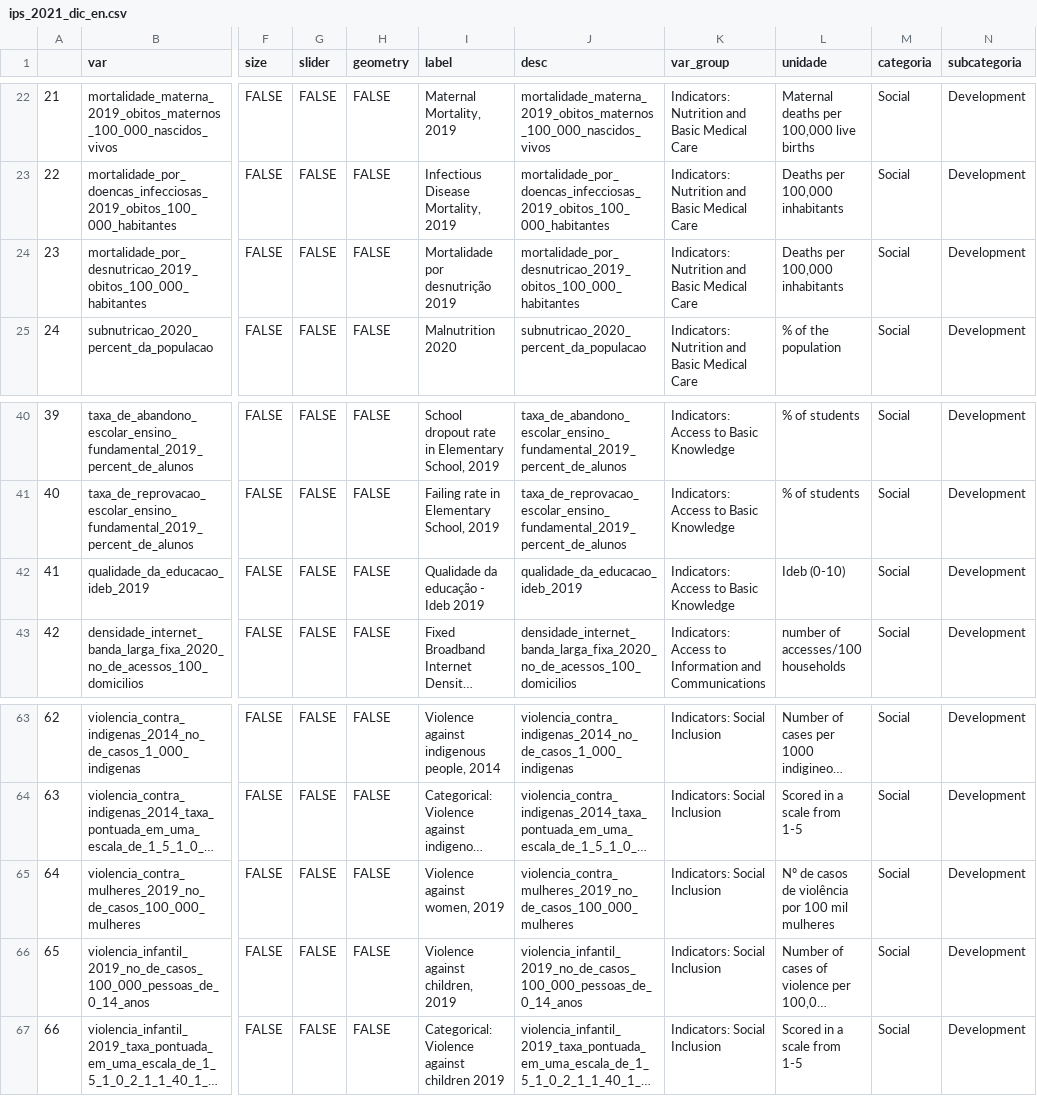
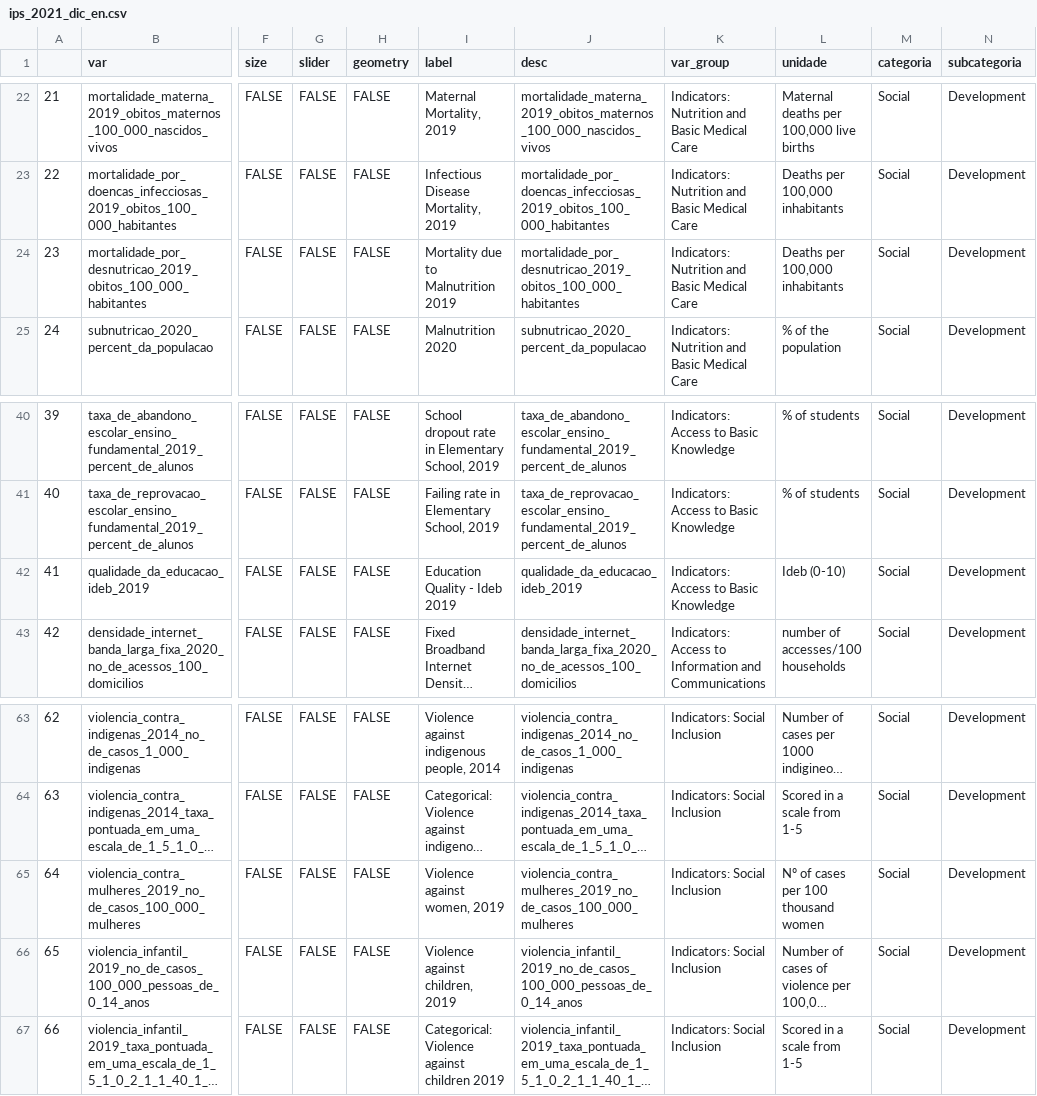
Before and after one commit to datazoompuc/datazoom_viz, a CSV file: data/ips_2021_dic_en.csv, drawn as a sheet; only a part is shown, gaps mark what is left out; long unchanged cells end in …; the diff names each change by its address in the sheet, - before the commit and + after, or states it on an @@ line.

Commit message:
Fixing the dectionary so the translation could be done smoothly

```diff
--- a/data/ips_2021_dic_en.csv
+++ b/data/ips_2021_dic_en.csv
-I24 (label): Mortalidade por desnutrição 2019
+I24 (label): Mortality due to Malnutrition 2019
-I42 (label): Qualidade da educação - Ideb 2019
+I42 (label): Education Quality - Ideb 2019
-L65 (unidade): Nº de casos de violência por 100 mil mulheres
+L65 (unidade): Nº of cases per 100 thousand women
```
